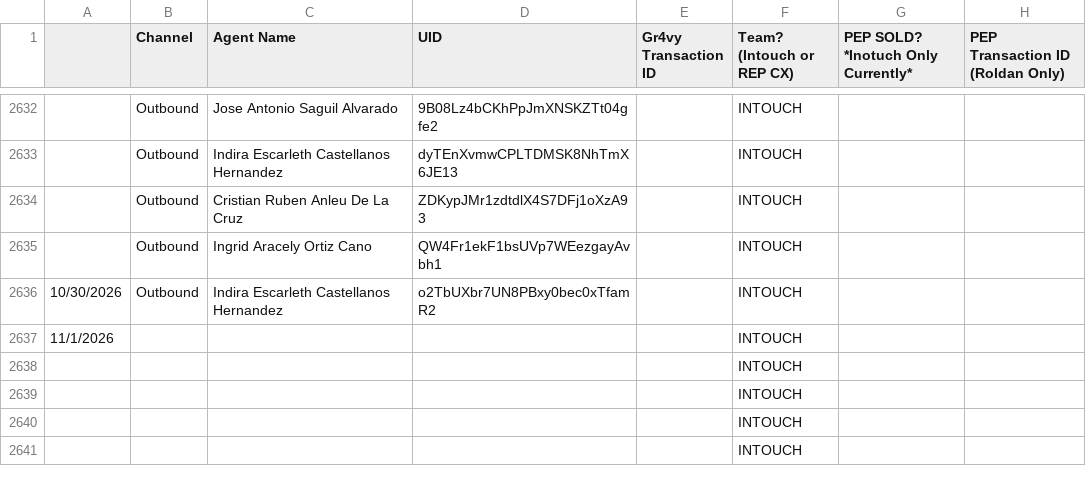
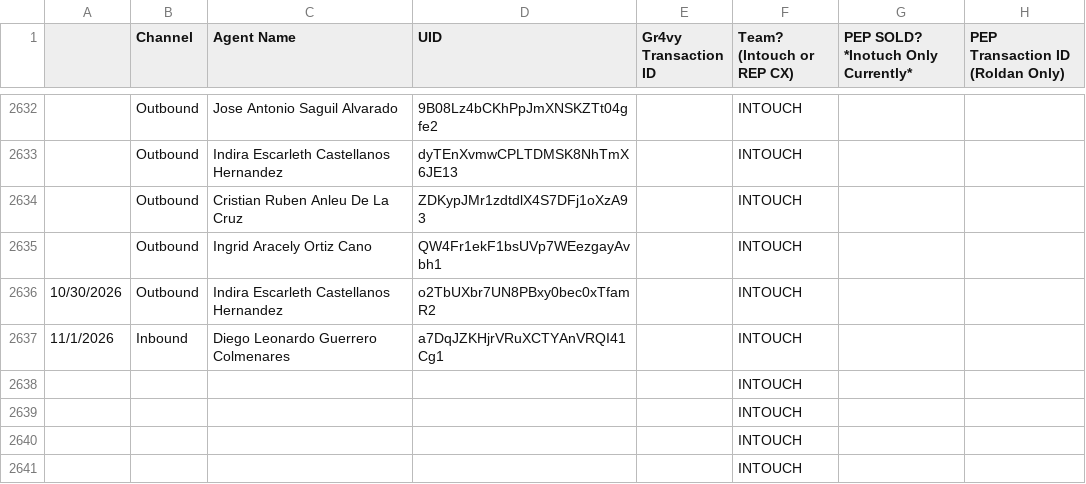
Before and after one commit to joshuawagner-create/leaderboard-data, a CSV file: data.csv, drawn as a sheet; only a part is shown, gaps mark what is left out.

Commit message:
Update leaderboard data 2026-11-01T15:24:05.851Z

```diff
--- a/data.csv
+++ b/data.csv
@@ -2636,3 +2636,3 @@
 10/30/2026,Outbound,Indira Escarleth Castellanos Hernandez,o2TbUXbr7UN8PBxy0bec0xTfamR2,,INTOUCH,,
-11/1/2026,,,,,INTOUCH,,
+11/1/2026,Inbound,Diego Leonardo Guerrero Colmenares,a7DqJZKHjrVRuXCTYAnVRQI41Cg1,,INTOUCH,,
 ,,,,,INTOUCH,,
```
